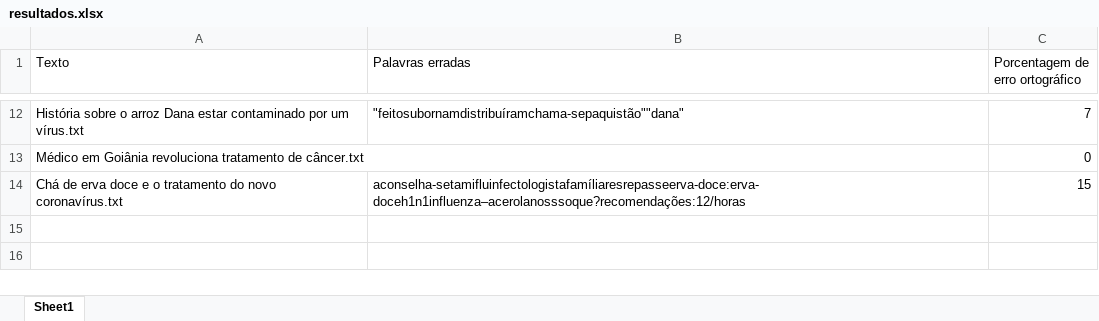
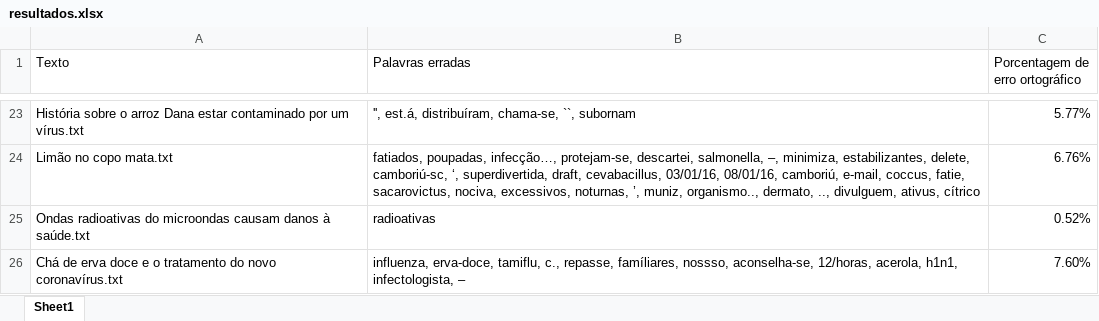
Before and after one commit to AndersonOyama/TCC, an Excel workbook: resultados.xlsx, sheet Sheet1, drawn as a sheet; only a part is shown, gaps mark what is left out; values as stored, in another font and other column widths than the file's, no borders; removed rows and columns are numbered as before the commit, all else as after; the diff covers the shown part only; the diff names each change by its address in the sheet, - before the commit and + after, or states it on an @@ line.

```diff
--- a/resultados.xlsx (sheet Sheet1)
+++ b/resultados.xlsx (sheet Sheet1)
-B23 (Palavras erradas): "feitosubornamdistribuíramchama-sepaquistão""dana"
+B23 (Palavras erradas): '', est.á, distribuíram, chama-se, ``, subornam
-C23 (Porcentagem de erro ortográfico): 7
+C23 (Porcentagem de erro ortográfico): 5.77%
-row 13: Médico em Goiânia revoluciona tratamento de câncer.txt |  | 0
+row 24: Limão no copo mata.txt | fatiados, poupadas, infecção…, protejam-se, descartei, salmonella, –, minimiza, estabilizantes, delete, camboriú-sc, ‘, superdivertida, draft, cevabacillus, 03/01/16, 08/01/16, camboriú, e-mail, coccus, fatie, sacarovictus, nociva, excessivos, noturnas, ’, muniz, organismo.., dermato, .., divulguem, ativus, cítrico | 6.76%
+row 25: Ondas radioativas do microondas causam danos à saúde.txt | radioativas | 0.52%
-B26 (Palavras erradas): aconselha-setamifluinfectologistafamíliaresrepasseerva-doce:erva-doceh1n1influenza–acerolanosssoque?recomendações:12/horas
+B26 (Palavras erradas): influenza, erva-doce, tamiflu, c., repasse, famíliares, nossso, aconselha-se, 12/horas, acerola, h1n1, infectologista, –
-C26 (Porcentagem de erro ortográfico): 15
+C26 (Porcentagem de erro ortográfico): 7.60%
```
Also changed, not shown: 11 added rows and 20 edited cells elsewhere in this sheet, 3 other files.
